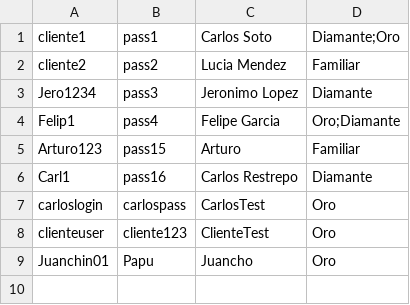
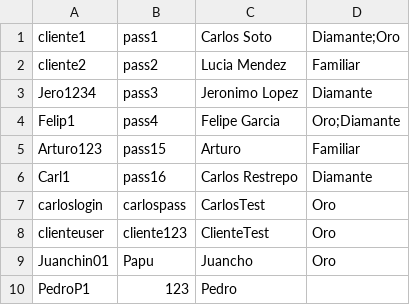
Before and after one commit to DesarrolladoresDPOO/Proyecto2_ParqueAtracciones, a CSV file: ParqueAtracciones2/datos/clientes.csv, drawn as a sheet; the diff names each change by its address in the sheet, - before the commit and + after, or states it on an @@ line.

```diff
--- a/ParqueAtracciones2/datos/clientes.csv
+++ b/ParqueAtracciones2/datos/clientes.csv
+row 10: PedroP1 | 123 | Pedro
```
Also changed, not shown: 4 other files.
